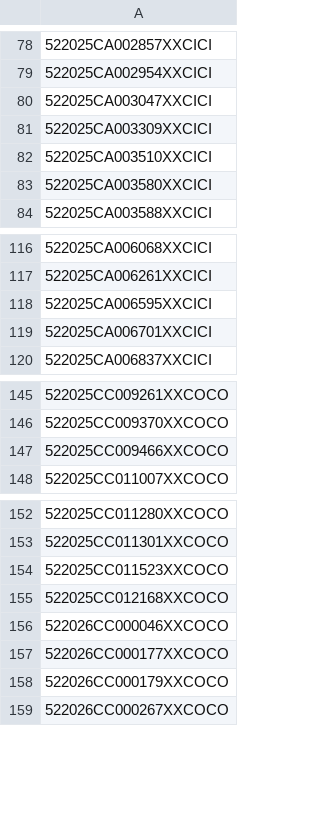
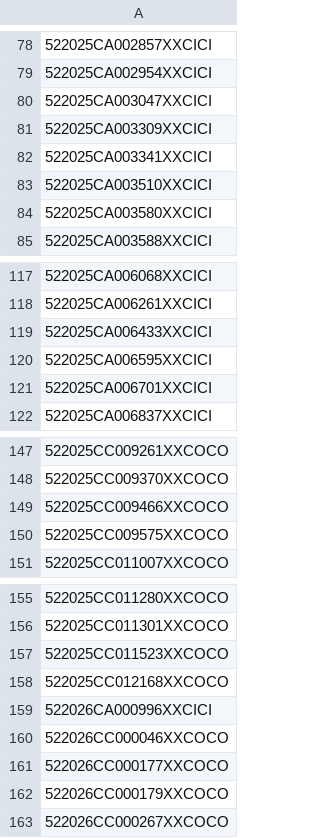
Before and after one commit to figlesias7/realforeclose, a CSV file: data/all_seen.csv, drawn as a sheet; only a part is shown, gaps mark what is left out.

```diff
--- a/data/all_seen.csv
+++ b/data/all_seen.csv
@@ -81,2 +81,3 @@
 522025CA003309XXCICI
+522025CA003341XXCICI
 522025CA003510XXCICI
@@ -117,2 +118,3 @@
 522025CA006261XXCICI
+522025CA006433XXCICI
 522025CA006595XXCICI
@@ -147,2 +149,3 @@
 522025CC009466XXCOCO
+522025CC009575XXCOCO
 522025CC011007XXCOCO
@@ -155,2 +158,3 @@
 522025CC012168XXCOCO
+522026CA000996XXCICI
 522026CC000046XXCOCO
```
Also changed, not shown: data/event_log.csv, 3 other files.
